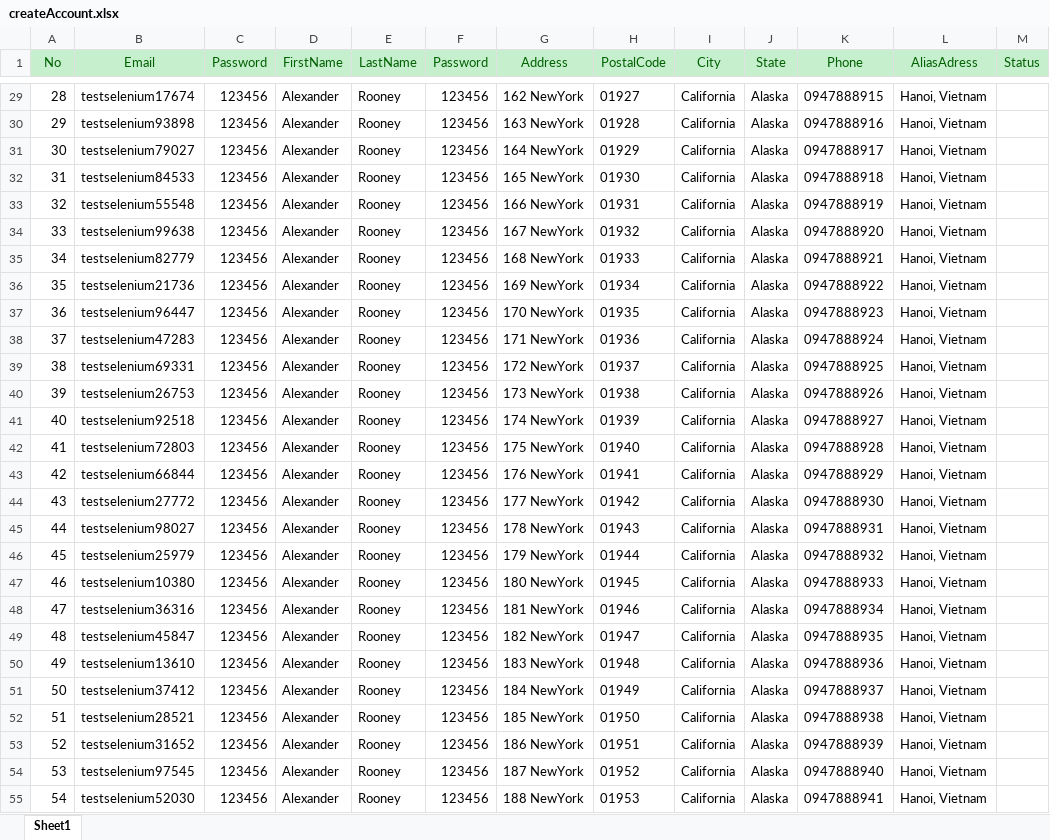
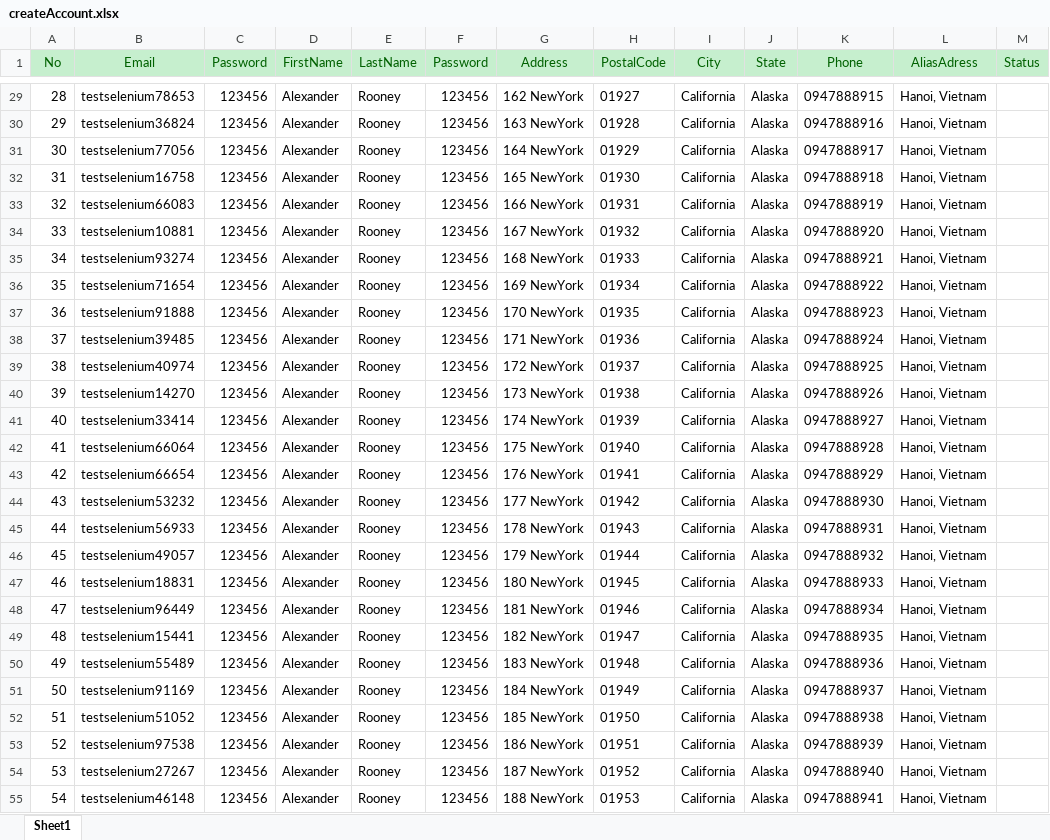
Before and after one commit to vicvu07/automationPractice, an Excel workbook: HiepVQ_TrainingAutomationTest/automationPractice/files/createAccount.xlsx, sheet Sheet1, drawn as a sheet; only a part is shown, gaps mark what is left out; values as stored, in another font and other column widths than the file's, no borders; the diff covers the shown part only; the diff names each change by its address in the sheet, - before the commit and + after, or states it on an @@ line.

```diff
--- a/HiepVQ_TrainingAutomationTest/automationPractice/files/createAccount.xlsx (sheet Sheet1)
+++ b/HiepVQ_TrainingAutomationTest/automationPractice/files/createAccount.xlsx (sheet Sheet1)
-B29 (Email): testselenium17674
+B29 (Email): testselenium78653
-B30 (Email): testselenium93898
+B30 (Email): testselenium36824
-B31 (Email): testselenium79027
+B31 (Email): testselenium77056
-B32 (Email): testselenium84533
+B32 (Email): testselenium16758
-B33 (Email): testselenium55548
+B33 (Email): testselenium66083
-B34 (Email): testselenium99638
+B34 (Email): testselenium10881
-B35 (Email): testselenium82779
+B35 (Email): testselenium93274
-B36 (Email): testselenium21736
+B36 (Email): testselenium71654
-B37 (Email): testselenium96447
+B37 (Email): testselenium91888
-B38 (Email): testselenium47283
+B38 (Email): testselenium39485
-B39 (Email): testselenium69331
+B39 (Email): testselenium40974
-B40 (Email): testselenium26753
+B40 (Email): testselenium14270
-B41 (Email): testselenium92518
+B41 (Email): testselenium33414
-B42 (Email): testselenium72803
+B42 (Email): testselenium66064
-B43 (Email): testselenium66844
+B43 (Email): testselenium66654
-B44 (Email): testselenium27772
+B44 (Email): testselenium53232
-B45 (Email): testselenium98027
+B45 (Email): testselenium56933
-B46 (Email): testselenium25979
+B46 (Email): testselenium49057
-B47 (Email): testselenium10380
+B47 (Email): testselenium18831
-B48 (Email): testselenium36316
+B48 (Email): testselenium96449
-B49 (Email): testselenium45847
+B49 (Email): testselenium15441
-B50 (Email): testselenium13610
+B50 (Email): testselenium55489
-B51 (Email): testselenium37412
+B51 (Email): testselenium91169
-B52 (Email): testselenium28521
+B52 (Email): testselenium51052
-B53 (Email): testselenium31652
+B53 (Email): testselenium97538
-B54 (Email): testselenium97545
+B54 (Email): testselenium27267
-B55 (Email): testselenium52030
+B55 (Email): testselenium46148
```
Also changed, not shown: 73 edited cells elsewhere in this sheet, 3 other files.
